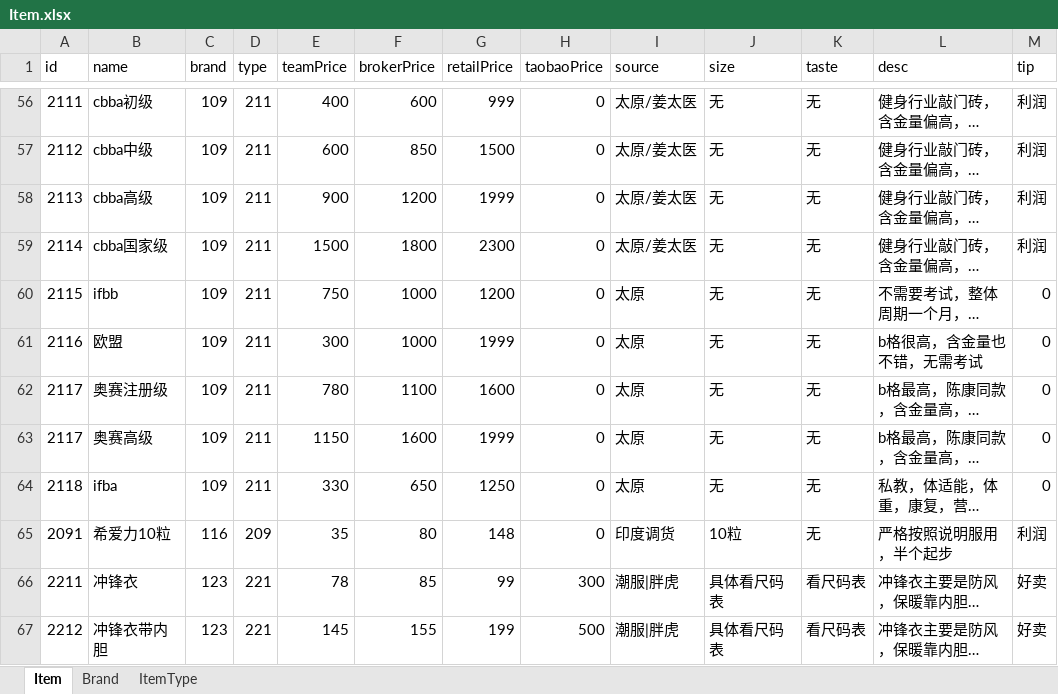
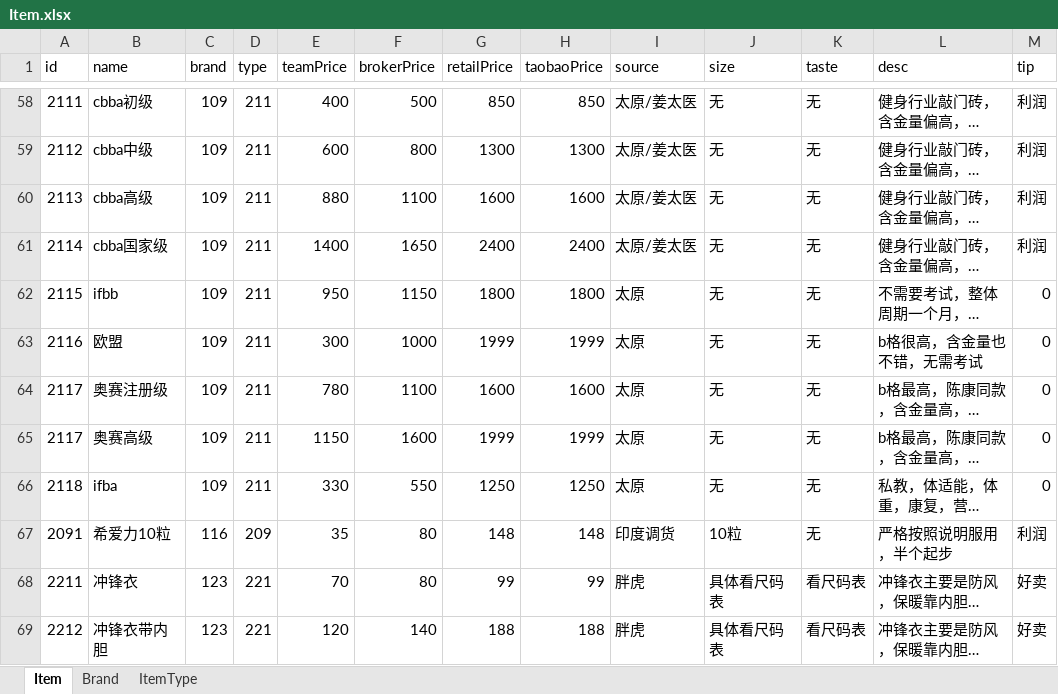
Before and after one commit to unity1149293885/zzsProject, an Excel workbook: Zzs/Assets/Excel/Item.xlsx, sheet Item, drawn as a sheet; only a part is shown, gaps mark what is left out; long unchanged cells end in …; values as stored, in another font and other column widths than the file's, no cell formats; addresses are those after the commit; the diff covers the shown part only; the diff names each change by its address in the sheet, - before the commit and + after, or states it on an @@ line.

```diff
--- a/Zzs/Assets/Excel/Item.xlsx (sheet Item)
+++ b/Zzs/Assets/Excel/Item.xlsx (sheet Item)
-F58 (brokerPrice): 600
+F58 (brokerPrice): 500
-G58 (retailPrice): 999
+G58 (retailPrice): 850
-H58 (taobaoPrice): 0
+H58 (taobaoPrice): 850
-F59 (brokerPrice): 850
+F59 (brokerPrice): 800
-G59 (retailPrice): 1500
+G59 (retailPrice): 1300
-H59 (taobaoPrice): 0
+H59 (taobaoPrice): 1300
-E60 (teamPrice): 900
+E60 (teamPrice): 880
-F60 (brokerPrice): 1200
+F60 (brokerPrice): 1100
-G60 (retailPrice): 1999
+G60 (retailPrice): 1600
-H60 (taobaoPrice): 0
+H60 (taobaoPrice): 1600
-E61 (teamPrice): 1500
+E61 (teamPrice): 1400
-F61 (brokerPrice): 1800
+F61 (brokerPrice): 1650
-G61 (retailPrice): 2300
+G61 (retailPrice): 2400
-H61 (taobaoPrice): 0
+H61 (taobaoPrice): 2400
-E62 (teamPrice): 750
+E62 (teamPrice): 950
-F62 (brokerPrice): 1000
+F62 (brokerPrice): 1150
-G62 (retailPrice): 1200
+G62 (retailPrice): 1800
-H62 (taobaoPrice): 0
+H62 (taobaoPrice): 1800
-H63 (taobaoPrice): 0
+H63 (taobaoPrice): 1999
-H64 (taobaoPrice): 0
+H64 (taobaoPrice): 1600
-H65 (taobaoPrice): 0
+H65 (taobaoPrice): 1999
-F66 (brokerPrice): 650
+F66 (brokerPrice): 550
-H66 (taobaoPrice): 0
+H66 (taobaoPrice): 1250
-H67 (taobaoPrice): 0
+H67 (taobaoPrice): 148
-E68 (teamPrice): 78
+E68 (teamPrice): 70
-F68 (brokerPrice): 85
+F68 (brokerPrice): 80
-H68 (taobaoPrice): 300
+H68 (taobaoPrice): 99
-I68:I69 (source): 潮服|胖虎
+I68:I69 (source): 胖虎
-E69 (teamPrice): 145
+E69 (teamPrice): 120
-F69 (brokerPrice): 155
+F69 (brokerPrice): 140
-G69 (retailPrice): 199
+G69 (retailPrice): 188
-H69 (taobaoPrice): 500
+H69 (taobaoPrice): 188
```
Also changed, not shown: 4 added rows, 1 removed row and 53 edited cells elsewhere in this sheet, sheet ItemType, cell formats, Zzs/Assets/Excel/User.xlsx, 36 other files.
